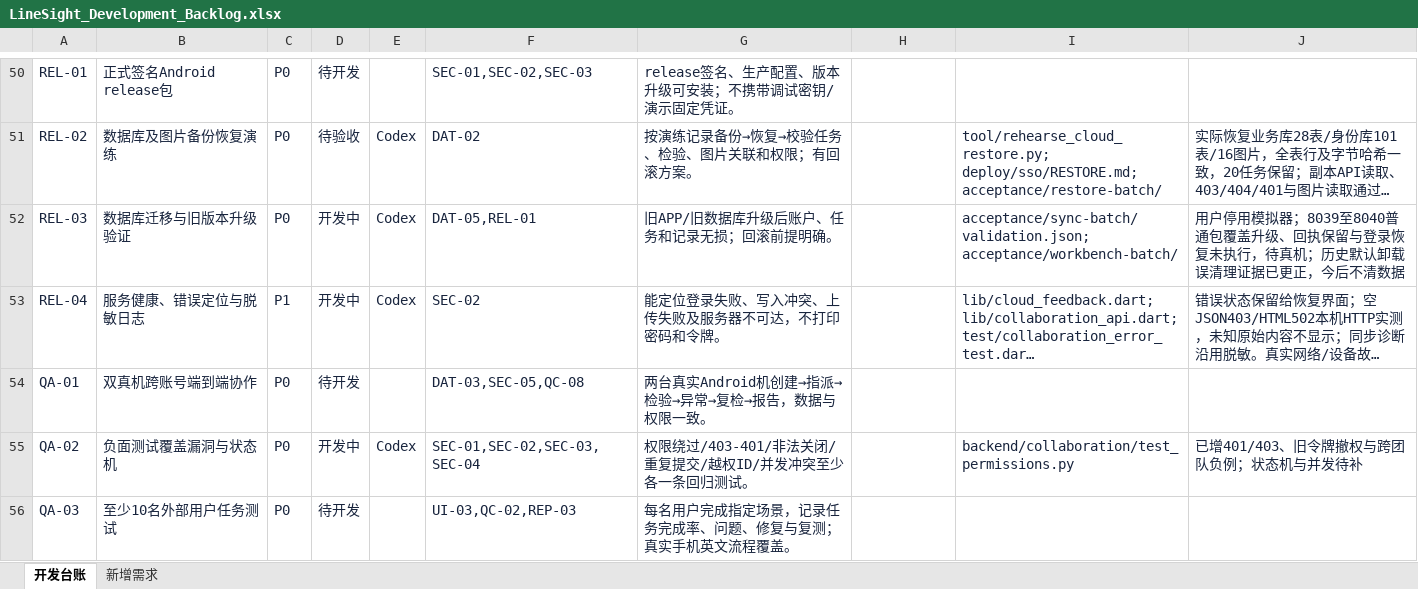
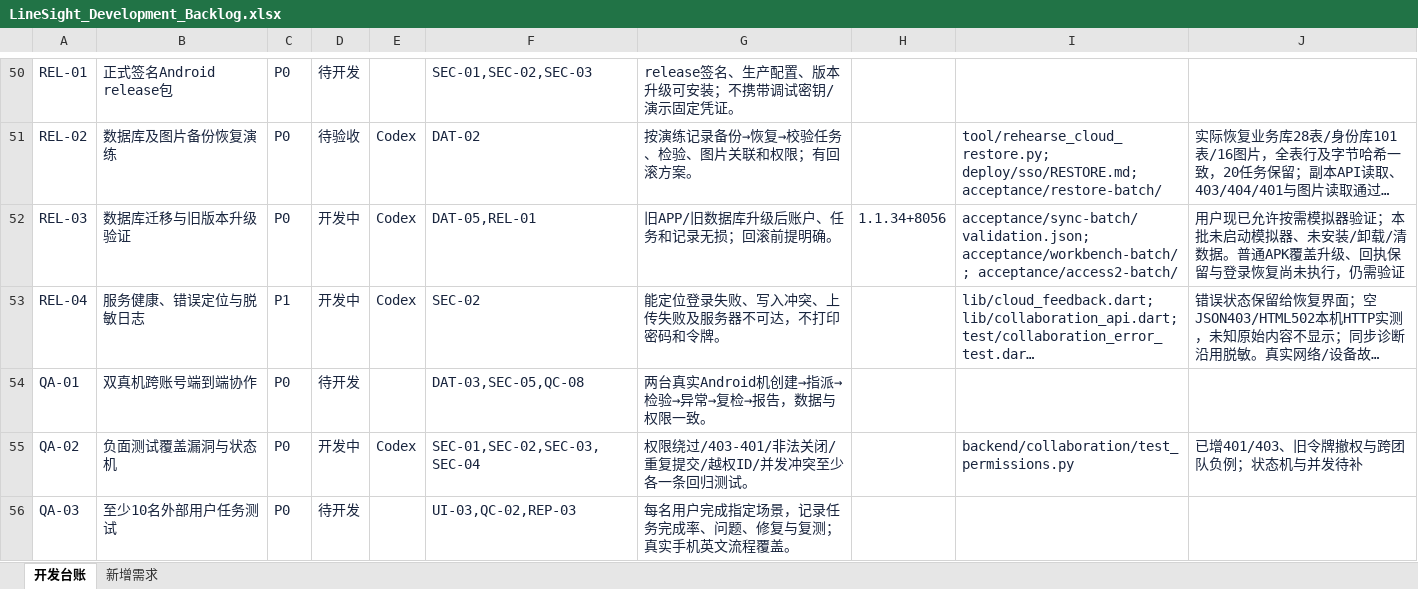
Before and after one commit to CeylanYang/LineSight, an Excel workbook: docs/product/linesight/LineSight_Development_Backlog.xlsx, sheet 开发台账, drawn as a sheet; only a part is shown, gaps mark what is left out; long unchanged cells end in …; values as stored, in another font and other column widths than the file's, no borders; conditional formats and table styles not drawn; the diff covers the shown part only; the diff names each change by its address in the sheet, - before the commit and + after, or states it on an @@ line.

```diff
--- a/docs/product/linesight/LineSight_Development_Backlog.xlsx (sheet 开发台账)
+++ b/docs/product/linesight/LineSight_Development_Backlog.xlsx (sheet 开发台账)
-H52: (empty)
+H52: 1.1.34+8056
-I52: acceptance/sync-batch/validation.json; acceptance/workbench-batch/
+I52: acceptance/sync-batch/validation.json; acceptance/workbench-batch/; acceptance/access2-batch/
-J52: 用户停用模拟器；8039至8040普通包覆盖升级、回执保留与登录恢复未执行，待真机；历史默认卸载误清理证据已更正，今后不清数据
+J52: 用户现已允许按需模拟器验证；本批未启动模拟器、未安装/卸载/清数据。普通APK覆盖升级、回执保留与登录恢复尚未执行，仍需验证
```
Also changed, not shown: 19 edited cells elsewhere in this sheet, 36 other files.
